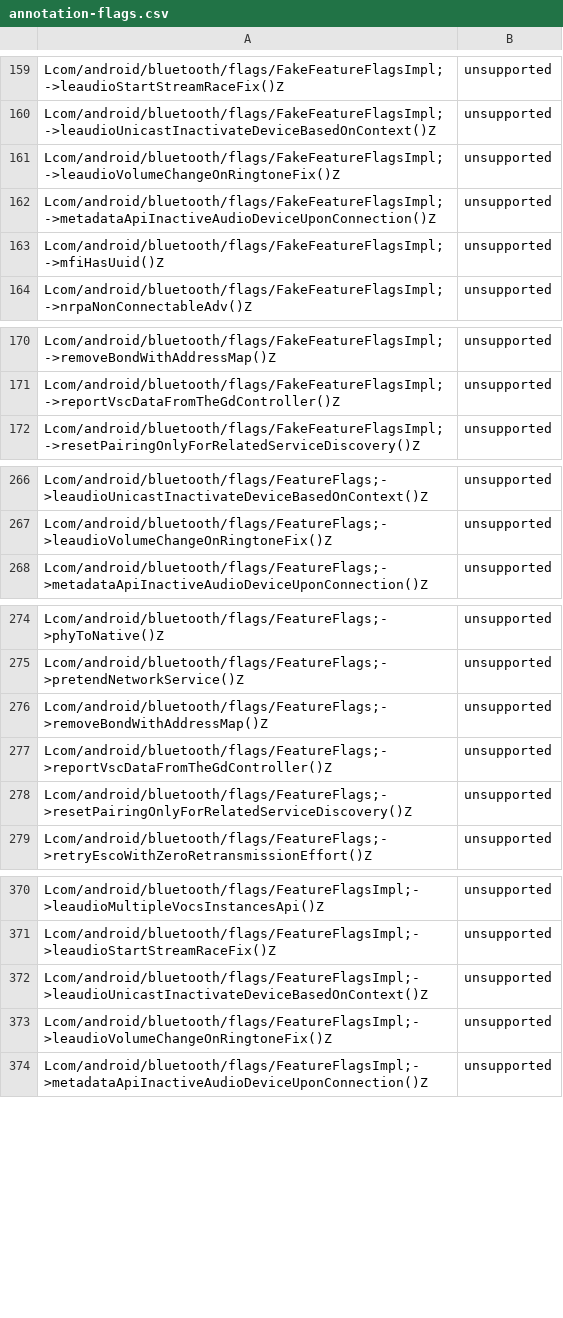
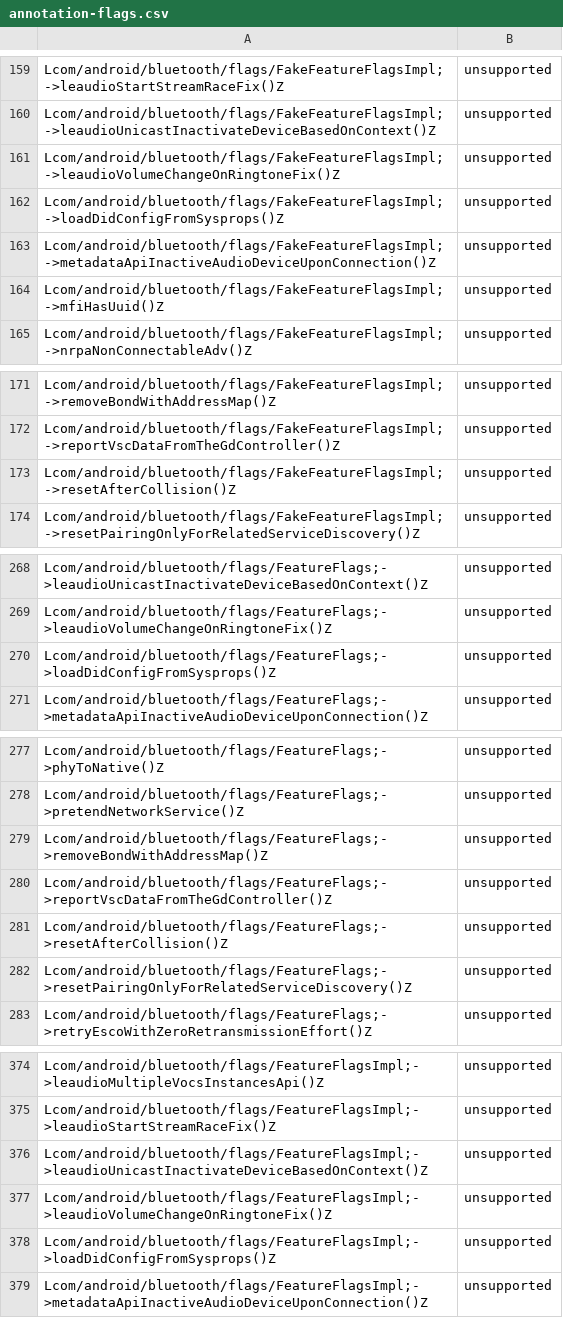
Before and after one commit to msft-mirror-aosp/platform.prebuilts.module_sdk.Bluetooth, a CSV file: current/hiddenapi/annotation-flags.csv, drawn as a sheet; only a part is shown, gaps mark what is left out; the diff covers the shown part only.

Commit message:
DO NOT MERGE ANYWHERE Drop prebuilt files to Android source tree.
The following files have been updated as part of this change:

current/Android.bp
current/snapshot-creation-build-number.txt
current/hiddenapi/annotation-flags.csv
current/hiddenapi/filtered-flags.csv
current/hiddenapi/filtered-stub-flags.csv
current/hiddenapi/hiddenapi-max-target-o-low-priority.txt
current/hiddenapi/hiddenapi-max-target-r-low-priority.txt
current/hiddenapi/hiddenapi-unsupported.txt
current/hiddenapi/index.csv
current/hiddenapi/metadata.csv
current/hiddenapi/signature-patterns.csv
current/compat_configs/bluetooth-compat-config/bluetooth-compat-config_meta.xml
current/compat_configs/bluetoothapk-platform-compat-config/bluetoothapk-platform-compat-config_meta.xml
current/compat_configs/framework-bluetooth-compat-config/framework-bluetooth-compat-config_meta.xml
current/sdk_library/public/framework-bluetooth-removed.txt
current/sdk_library/public/framework-bluetooth-stubs.jar
current/sdk_library/public/framework-bluetooth.srcjar
current/sdk_library/public/framework-bluetooth.txt
current/sdk_library/public/framework-bluetooth_annotations.zip
current/sdk_library/module-lib/framework-bluetooth-removed.txt
current/sdk_library/module-lib/framework-bluetooth-stubs.jar
current/sdk_library/module-lib/framework-bluetooth.srcjar
current/sdk_library/module-lib/framework-bluetooth.txt
current/sdk_library/module-lib/framework-bluetooth_annotations.zip
current/sdk_library/system/framework-bluetooth-removed.txt
current/sdk_library/system/framework-bluetooth-stubs.jar
current/sdk_library/system/framework-bluetooth.srcjar
current/sdk_library/system/framework-bluetooth.txt
current/sdk_library/system/framework-bluetooth_annotations.zip
current/licenses/packages/modules/Bluetooth/NOTICE
current/licenses/build/soong/licenses/LICENSE
current/java_systemserver_libs/snapshot/jars/are/invalid/service-bluetooth.jar

Built here: ab/11797426

This build IS suitable for public release.

The change is generated with prebuilt drop tool.

Test: presubmit
Bug: 338005694
Change-Id: Ic3017facd7f0682e0829d3f6af034f8e0c4fed6d

```diff
--- a/current/hiddenapi/annotation-flags.csv
+++ b/current/hiddenapi/annotation-flags.csv
@@ -161,2 +161,3 @@ Lcom/android/bluetooth/flags/FakeFeatureFlagsImpl;->leaudioUnicastInactivateDevi
 Lcom/android/bluetooth/flags/FakeFeatureFlagsImpl;->leaudioVolumeChangeOnRingtoneFix()Z,unsupported
+Lcom/android/bluetooth/flags/FakeFeatureFlagsImpl;->loadDidConfigFromSysprops()Z,unsupported
 Lcom/android/bluetooth/flags/FakeFeatureFlagsImpl;->metadataApiInactiveAudioDeviceUponConnection()Z,unsupported
@@ -171,2 +172,3 @@ Lcom/android/bluetooth/flags/FakeFeatureFlagsImpl;->removeBondWithAddressMap()Z,
 Lcom/android/bluetooth/flags/FakeFeatureFlagsImpl;->reportVscDataFromTheGdController()Z,unsupported
+Lcom/android/bluetooth/flags/FakeFeatureFlagsImpl;->resetAfterCollision()Z,unsupported
 Lcom/android/bluetooth/flags/FakeFeatureFlagsImpl;->resetPairingOnlyForRelatedServiceDiscovery()Z,unsupported
@@ -267,2 +269,3 @@ Lcom/android/bluetooth/flags/FeatureFlags;->leaudioUnicastInactivateDeviceBasedO
 Lcom/android/bluetooth/flags/FeatureFlags;->leaudioVolumeChangeOnRingtoneFix()Z,unsupported
+Lcom/android/bluetooth/flags/FeatureFlags;->loadDidConfigFromSysprops()Z,unsupported
 Lcom/android/bluetooth/flags/FeatureFlags;->metadataApiInactiveAudioDeviceUponConnection()Z,unsupported
@@ -277,2 +280,3 @@ Lcom/android/bluetooth/flags/FeatureFlags;->removeBondWithAddressMap()Z,unsuppor
 Lcom/android/bluetooth/flags/FeatureFlags;->reportVscDataFromTheGdController()Z,unsupported
+Lcom/android/bluetooth/flags/FeatureFlags;->resetAfterCollision()Z,unsupported
 Lcom/android/bluetooth/flags/FeatureFlags;->resetPairingOnlyForRelatedServiceDiscovery()Z,unsupported
@@ -373,2 +377,3 @@ Lcom/android/bluetooth/flags/FeatureFlagsImpl;->leaudioUnicastInactivateDeviceBa
 Lcom/android/bluetooth/flags/FeatureFlagsImpl;->leaudioVolumeChangeOnRingtoneFix()Z,unsupported
+Lcom/android/bluetooth/flags/FeatureFlagsImpl;->loadDidConfigFromSysprops()Z,unsupported
 Lcom/android/bluetooth/flags/FeatureFlagsImpl;->metadataApiInactiveAudioDeviceUponConnection()Z,unsupported
```
Also changed, not shown: 3 added rows elsewhere in this file, current/hiddenapi/filtered-flags.csv, current/hiddenapi/index.csv, 3 other files.
